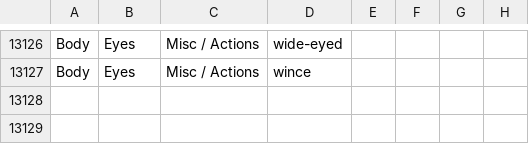
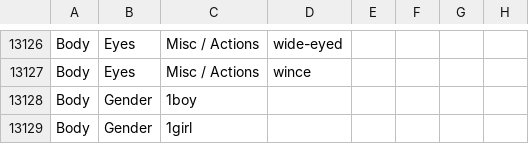
Before and after one commit to zetaneko/tagbooru-quest, a CSV file: tags.csv, drawn as a sheet; only a part is shown, gaps mark what is left out.

```diff
--- a/tags.csv
+++ b/tags.csv
@@ -13127 +13127,3 @@ Body,Eyes,Misc / Actions,wide-eyed,,,,
 Body,Eyes,Misc / Actions,wince,,,,
+Body,Gender,1boy,,,,,
+Body,Gender,1girl,,,,,
```
Also changed, not shown: 8 other files.
